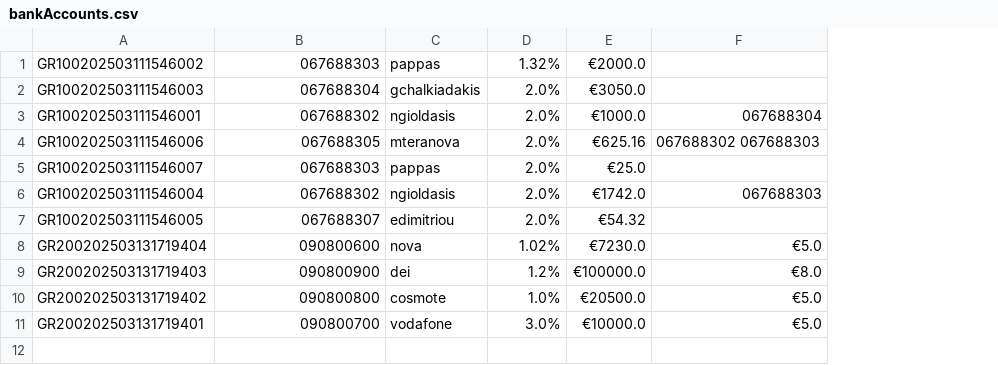
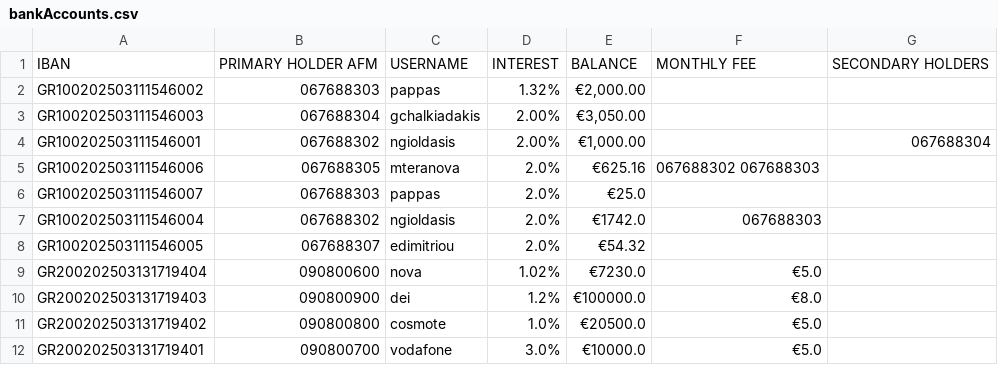
Before and after one commit to Efto-Tat/Bank-of-TUC, a CSV file: BANK_OF_TUC/bankAccounts.csv, drawn as a sheet; addresses are those after the commit; the diff names each change by its address in the sheet, - before the commit and + after, or states it on an @@ line.

Commit message:
Update bankAccounts.csv

```diff
--- a/BANK_OF_TUC/bankAccounts.csv
+++ b/BANK_OF_TUC/bankAccounts.csv
+column G, row 4: 067688304
+row 1: IBAN | PRIMARY HOLDER AFM | USERNAME | INTEREST | BALANCE | MONTHLY FEE | SECONDARY HOLDERS
-E2: €2000.0
+E2: €2,000.00
-D3:D4: 2.0%
+D3:D4: 2.00%
-E3: €3050.0
+E3: €3,050.00
-E4: €1000.0
+E4: €1,000.00
-F4: 067688304
+F4: (empty)
```
